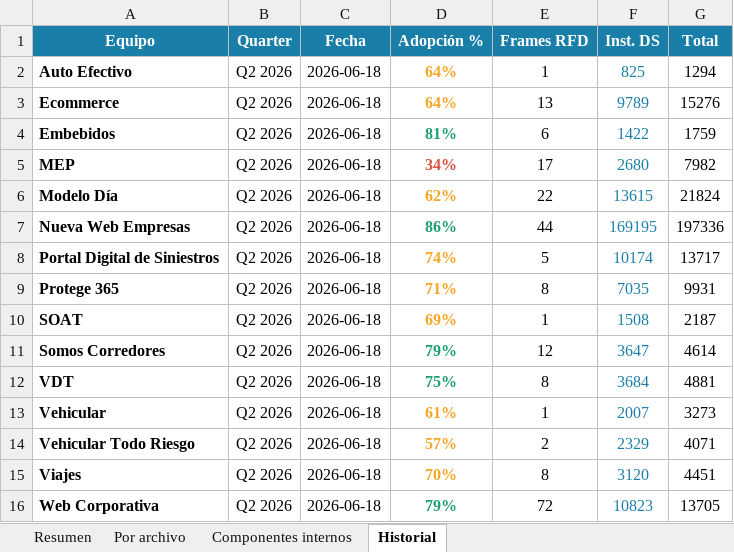
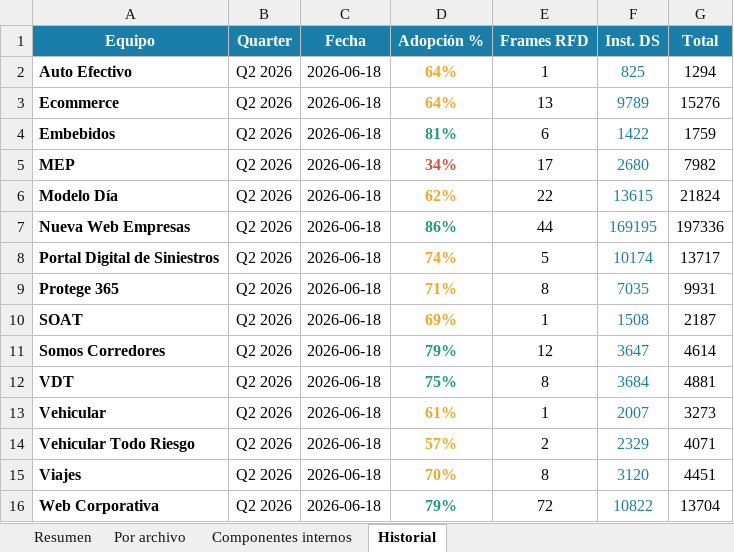
Before and after one commit to Lichadri/dalton-adoption-dashboard, an Excel workbook: docs/reporte-adopcion.xlsx, sheet Historial, drawn as a sheet; values as stored, in another font and other column widths than the file's, no borders; the diff names each change by its address in the sheet, - before the commit and + after, or states it on an @@ line.

```diff
--- a/docs/reporte-adopcion.xlsx (sheet Historial)
+++ b/docs/reporte-adopcion.xlsx (sheet Historial)
-F16 (Inst. DS): 10823
+F16 (Inst. DS): 10822
-G16 (Total): 13705
+G16 (Total): 13704
```
Also changed, not shown: sheet Resumen, sheet Por archivo, 2 other files.
